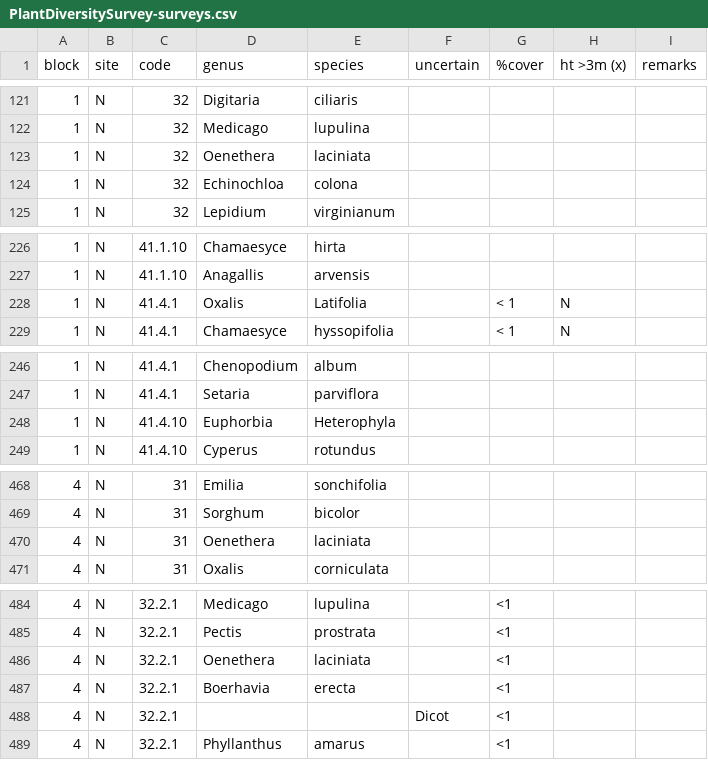
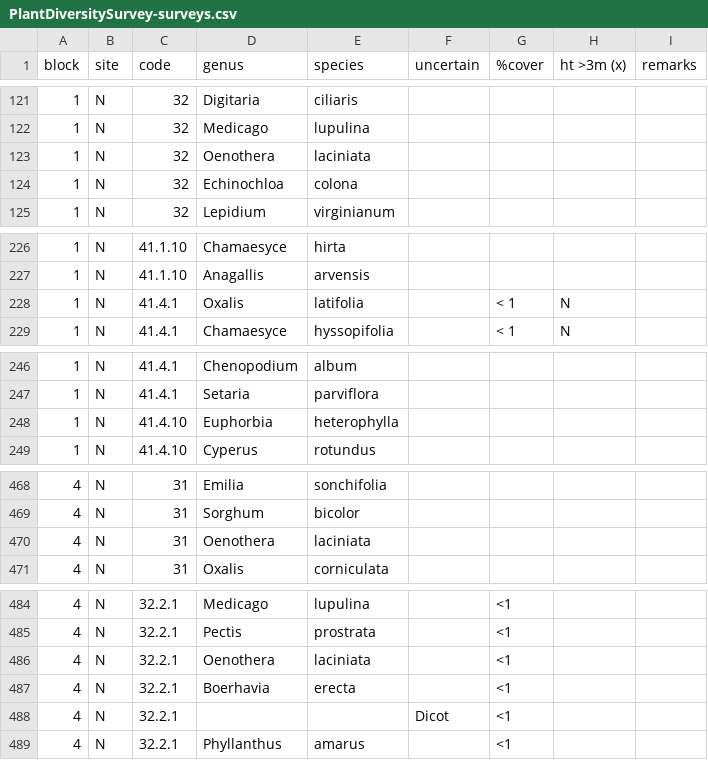
Before and after one commit to TREC-Agroecology/plant-diversity, a CSV file: data/PlantDiversitySurvey-surveys.csv, drawn as a sheet; only a part is shown, gaps mark what is left out; the diff covers the shown part only.

```diff
--- a/data/PlantDiversitySurvey-surveys.csv
+++ b/data/PlantDiversitySurvey-surveys.csv
@@ -122,3 +122,3 @@ block,site,code,genus,species,uncertain,%cover,ht >3m (x),remarks
 1,N,32,Medicago,lupulina,,,,
-1,N,32,Oenethera,laciniata,,,,
+1,N,32,Oenothera,laciniata,,,,
 1,N,32,Echinochloa,colona,,,,
@@ -227,3 +227,3 @@ block,site,code,genus,species,uncertain,%cover,ht >3m (x),remarks
 1,N,41.1.10,Anagallis,arvensis,,,,
-1,N,41.4.1,Oxalis,Latifolia,,< 1,N,
+1,N,41.4.1,Oxalis,latifolia,,< 1,N,
 1,N,41.4.1,Chamaesyce,hyssopifolia,,< 1,N,
@@ -247,3 +247,3 @@ block,site,code,genus,species,uncertain,%cover,ht >3m (x),remarks
 1,N,41.4.1,Setaria,parviflora,,,,
-1,N,41.4.10,Euphorbia,Heterophyla,,,,
+1,N,41.4.10,Euphorbia,heterophylla,,,,
 1,N,41.4.10,Cyperus,rotundus,,,,
@@ -469,3 +469,3 @@ block,site,code,genus,species,uncertain,%cover,ht >3m (x),remarks
 4,N,31,Sorghum,bicolor,,,,
-4,N,31,Oenethera,laciniata,,,,
+4,N,31,Oenothera,laciniata,,,,
 4,N,31,Oxalis,corniculata,,,,
@@ -485,3 +485,3 @@ block,site,code,genus,species,uncertain,%cover,ht >3m (x),remarks
 4,N,32.2.1,Pectis,prostrata,,<1,,
-4,N,32.2.1,Oenethera,laciniata,,<1,,
+4,N,32.2.1,Oenothera,laciniata,,<1,,
 4,N,32.2.1,Boerhavia,erecta,,<1,,
```
Also changed, not shown: 30 edited cells elsewhere in this file.
